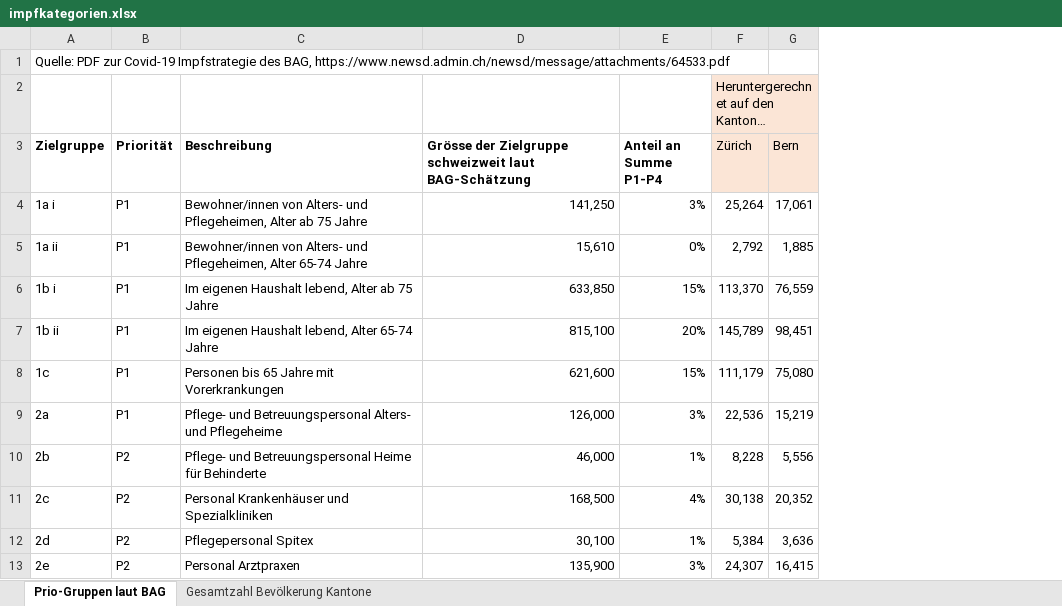
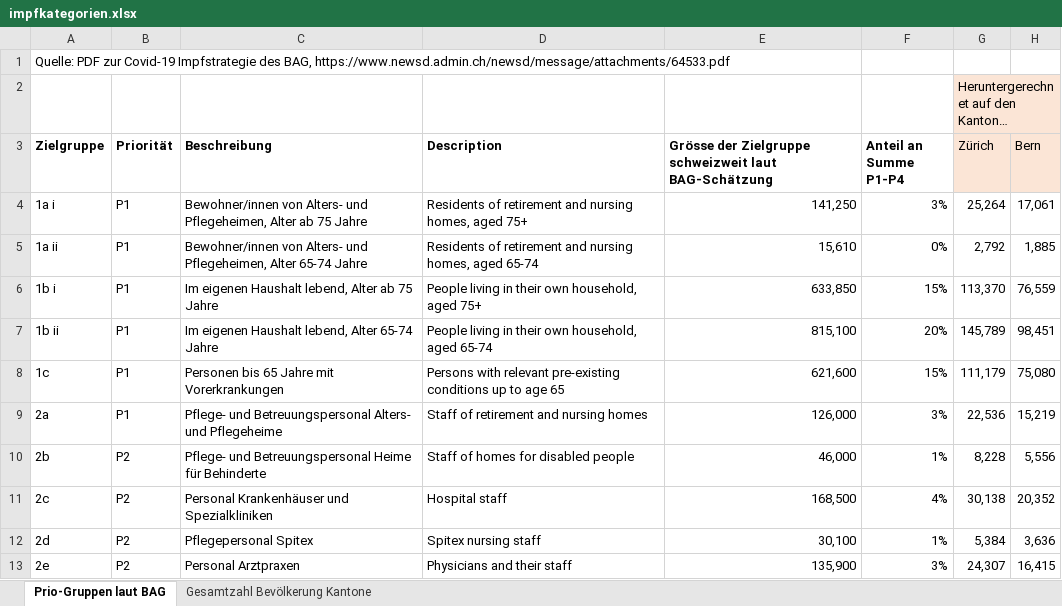
Before and after one commit to awkgroupag/petproject_impfcounter_data, an Excel workbook: impfkategorien.xlsx, sheet Prio-Gruppen laut BAG, drawn as a sheet; only a part is shown; values as stored, in another font and other column widths than the file's, no borders; the diff names each change by its address in the sheet, - before the commit and + after, or states it on an @@ line.

Commit message:
english description

```diff
--- a/impfkategorien.xlsx (sheet Prio-Gruppen laut BAG)
+++ b/impfkategorien.xlsx (sheet Prio-Gruppen laut BAG)
+column D (Description), rows 4-13: Residents of retirement and nursing homes, aged 75+ | Residents of retirement and nursing homes, aged 65-74 | People living in their own household, aged 75+ | People living in their own household, aged 65-74 | Persons with relevant pre-existing conditions up to age 65 | Staff of retirement and nursing homes | Staff of homes for disabled people | Hospital staff | Spitex nursing staff | Physicians and their staff
```
Also changed, not shown: formulas that keep their value.
